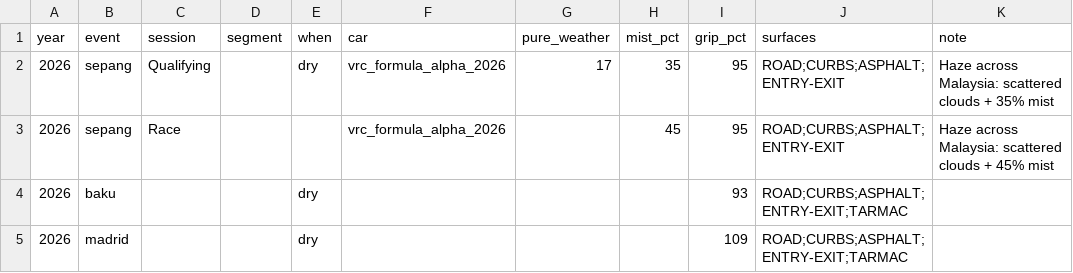
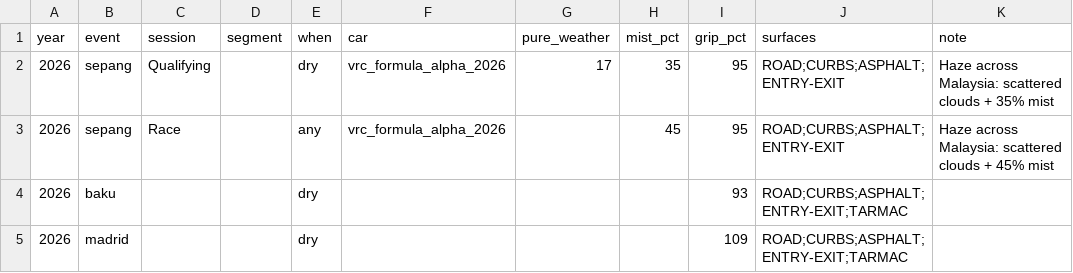
Before and after one commit to hammerwork/F1TrueConditions, a CSV file: data/f1_weather_overrides.csv, drawn as a sheet.

Commit message:
Update f1_weather_overrides.csv

```diff
--- a/data/f1_weather_overrides.csv
+++ b/data/f1_weather_overrides.csv
@@ -2,3 +2,3 @@ year,event,session,segment,when,car,pure_weather,mist_pct,grip_pct,surfaces,note
 2026,sepang,Qualifying,,dry,vrc_formula_alpha_2026,17,35,95,ROAD;CURBS;ASPHALT;ENTRY-EXIT,Haze across Malaysia: scattered clouds + 35% mist
-2026,sepang,Race,,,vrc_formula_alpha_2026,,45,95,ROAD;CURBS;ASPHALT;ENTRY-EXIT,Haze across Malaysia: scattered clouds + 45% mist
+2026,sepang,Race,,any,vrc_formula_alpha_2026,,45,95,ROAD;CURBS;ASPHALT;ENTRY-EXIT,Haze across Malaysia: scattered clouds + 45% mist
 2026,baku,,,dry,,,,93,ROAD;CURBS;ASPHALT;ENTRY-EXIT;TARMAC,
```
